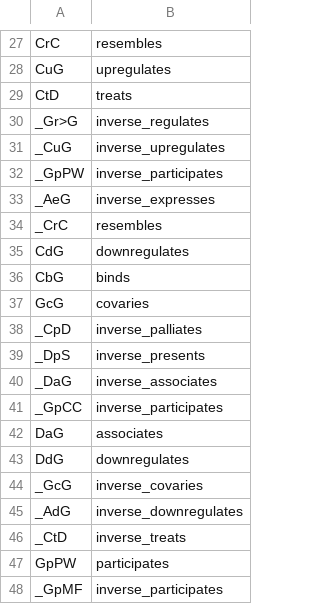
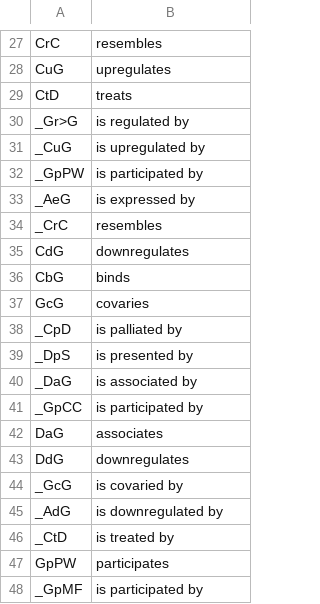
Before and after one commit to liseda-lab/REx_PyTorch, a TSV file: datasets/hetionet/drug_repurposing/edges_labels.tsv, drawn as a sheet; only a part is shown, gaps mark what is left out; the diff covers the shown part only.

```diff
--- a/datasets/hetionet/drug_repurposing/edges_labels.tsv
+++ b/datasets/hetionet/drug_repurposing/edges_labels.tsv
@@ -29,6 +29,6 @@ CuG	upregulates
 CtD	treats
-_Gr>G	inverse_regulates
-_CuG	inverse_upregulates
-_GpPW	inverse_participates
-_AeG	inverse_expresses
+_Gr>G	is regulated by
+_CuG	is upregulated by
+_GpPW	is participated by
+_AeG	is expressed by
 _CrC	resembles
@@ -37,12 +37,12 @@ CbG	binds
 GcG	covaries
-_CpD	inverse_palliates
-_DpS	inverse_presents
-_DaG	inverse_associates
-_GpCC	inverse_participates
+_CpD	is palliated by
+_DpS	is presented by
+_DaG	is associated by
+_GpCC	is participated by
 DaG	associates
 DdG	downregulates
-_GcG	inverse_covaries
-_AdG	inverse_downregulates
-_CtD	inverse_treats
+_GcG	is covaried by
+_AdG	is downregulated by
+_CtD	is treated by
 GpPW	participates
-_GpMF	inverse_participates
+_GpMF	is participated by
```
Also changed, not shown: 10 edited cells elsewhere in this file, datasets/hetionet/drug_target/edges_labels.tsv, datasets/oregano/drug_repurposing/edges_labels.tsv, 23 other files.
